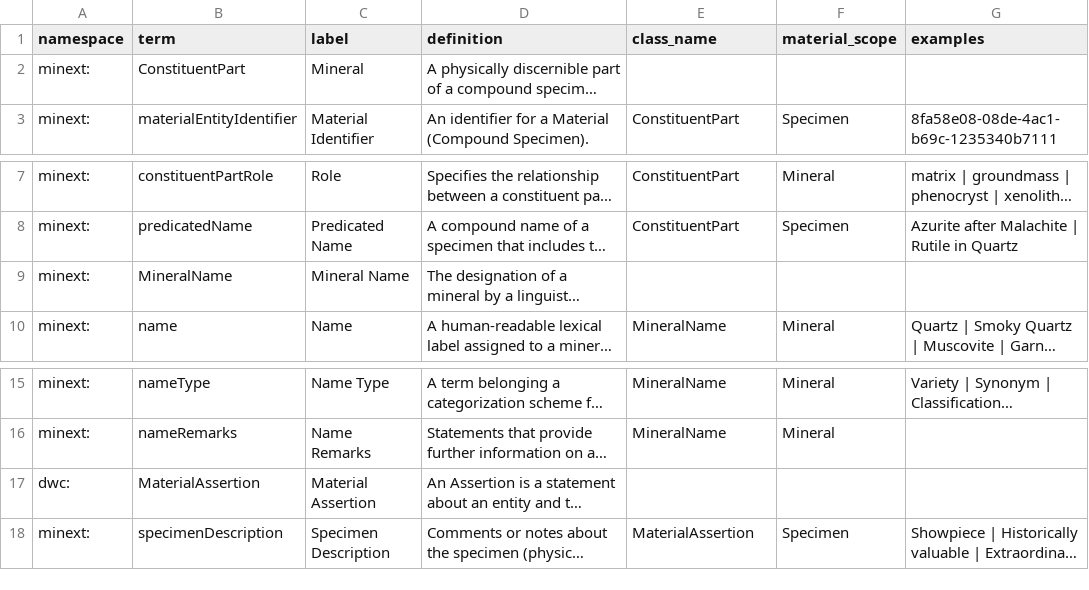
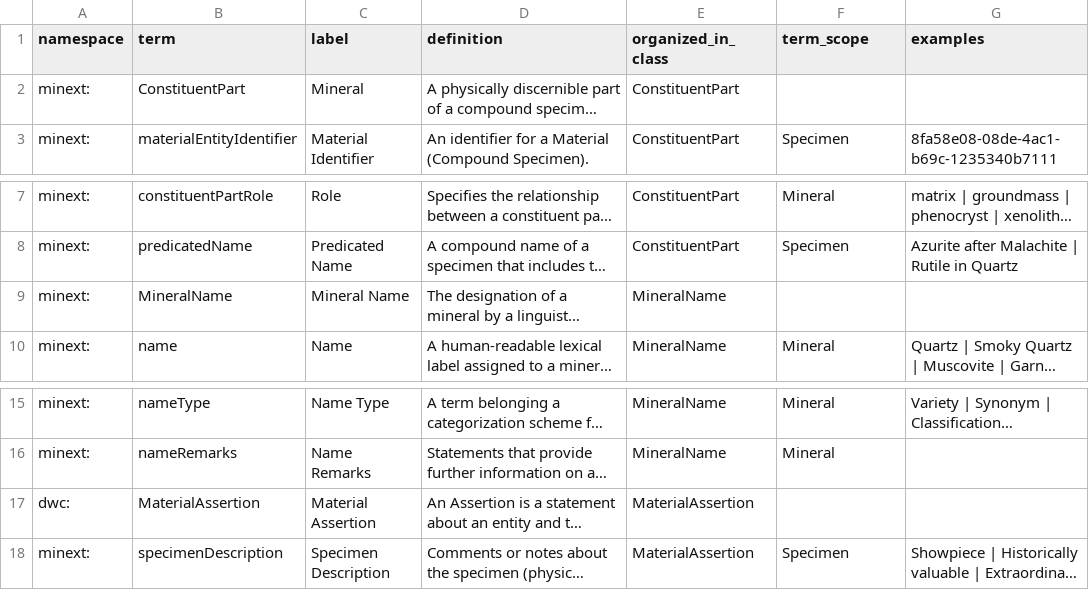
Before and after one commit to tdwg/mineralogy, a CSV file: source/terms/minext-term-list.csv, drawn as a sheet; only a part is shown, gaps mark what is left out; long unchanged cells end in …; the diff covers the shown part only; the diff names each change by its address in the sheet, - before the commit and + after, or states it on an @@ line.

```diff
--- a/source/terms/minext-term-list.csv
+++ b/source/terms/minext-term-list.csv
-E1: class_name
+E1: organized_in_class
-F1: material_scope
+F1: term_scope
-E2 (organized_in_class): (empty)
+E2 (organized_in_class): ConstituentPart
-E9 (organized_in_class): (empty)
+E9 (organized_in_class): MineralName
-E17 (organized_in_class): (empty)
+E17 (organized_in_class): MaterialAssertion
```
Also changed, not shown: 16 edited cells elsewhere in this file, 4 other files.
